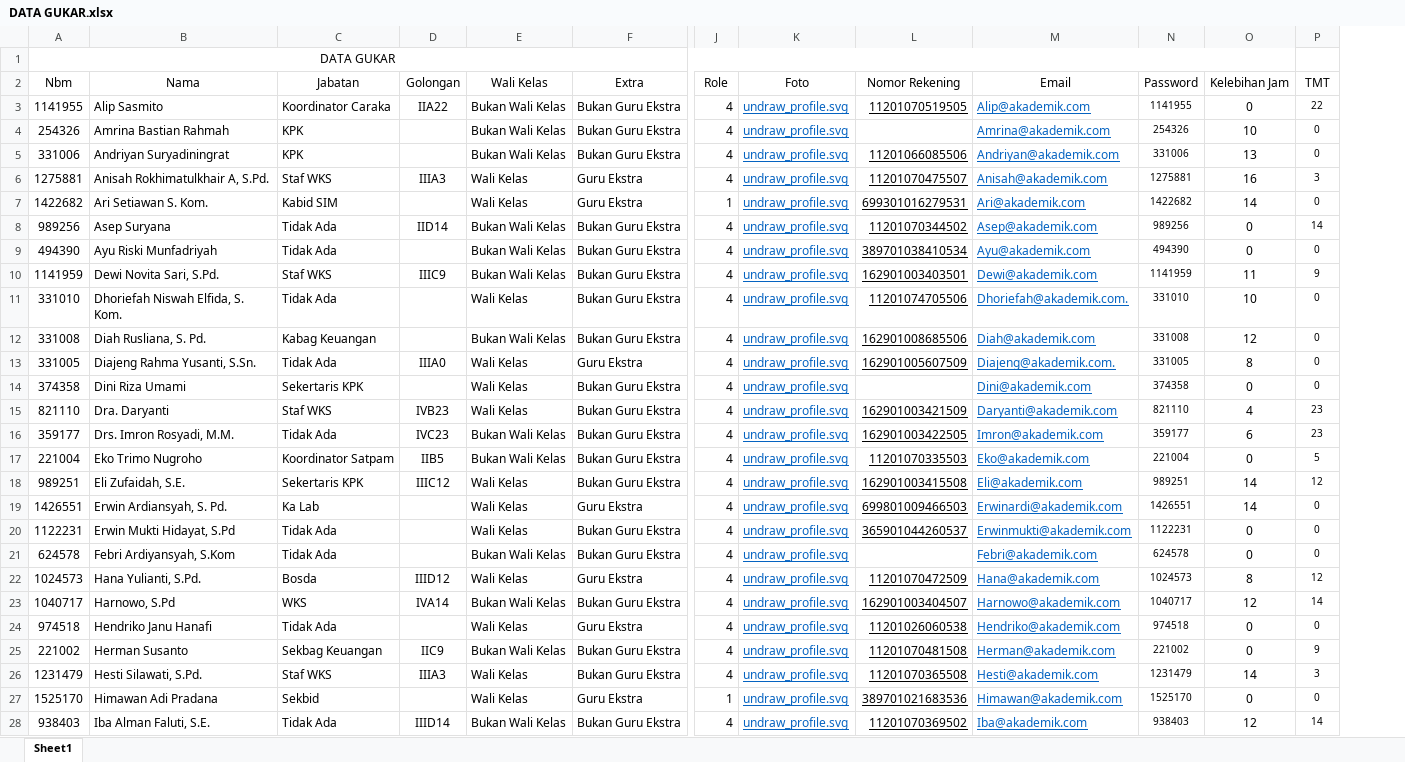
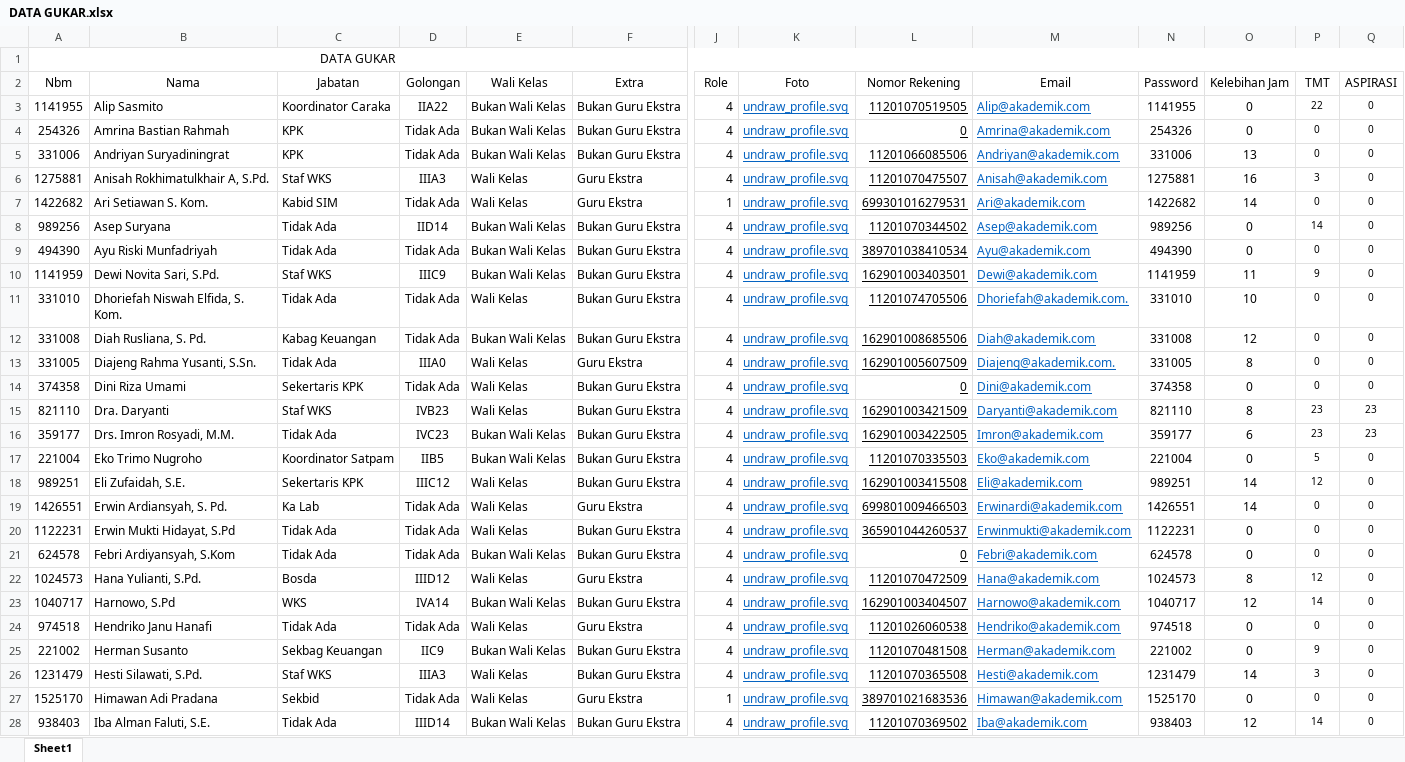
Before and after one commit to EliterDaneo/web-penggajian, an Excel workbook: asset/file/DATA GUKAR.xlsx, sheet Sheet1, drawn as a sheet; only a part is shown, gaps mark what is left out; values as stored, in another font and other column widths than the file's, no borders; removed rows and columns are numbered as before the commit, all else as after; the diff covers the shown part only; the diff names each change by its address in the sheet, - before the commit and + after, or states it on an @@ line.

Commit message:
fix data gaji guru

```diff
--- a/asset/file/DATA GUKAR.xlsx (sheet Sheet1)
+++ b/asset/file/DATA GUKAR.xlsx (sheet Sheet1)
+column Q (ASPIRASI), rows 3-28: 0 | 0 | 0 | 0 | 0 | 0 | 0 | 0 | 0 | 0 | 0 | 0 | 23 | 23 | 0 | 0 | 0 | 0 | 0 | 0 | 0 | 0 | 0 | 0 | 0 | 0
-A1:O1 merged
+A1:Q1 merged
@@ N3:N28 text size: larger @@
-D4:D5 (Golongan): (empty)
+D4:D5 (Golongan): Tidak Ada
-L4 (Nomor Rekening): (empty)
+L4 (Nomor Rekening): 0
-O4 (Kelebihan Jam): 10
+O4 (Kelebihan Jam): 0
-D7 (Golongan): (empty)
+D7 (Golongan): Tidak Ada
-D9 (Golongan): (empty)
+D9 (Golongan): Tidak Ada
-D11:D12 (Golongan): (empty)
+D11:D12 (Golongan): Tidak Ada
-D14 (Golongan): (empty)
+D14 (Golongan): Tidak Ada
-L14 (Nomor Rekening): (empty)
+L14 (Nomor Rekening): 0
-O15 (Kelebihan Jam): 4
+O15 (Kelebihan Jam): 8
-D19:D21 (Golongan): (empty)
+D19:D21 (Golongan): Tidak Ada
-L21 (Nomor Rekening): (empty)
+L21 (Nomor Rekening): 0
-D24 (Golongan): (empty)
+D24 (Golongan): Tidak Ada
-D27 (Golongan): (empty)
+D27 (Golongan): Tidak Ada
```
Also changed, not shown: 20 edited cells and cell formats elsewhere in this sheet, 11 other files.
